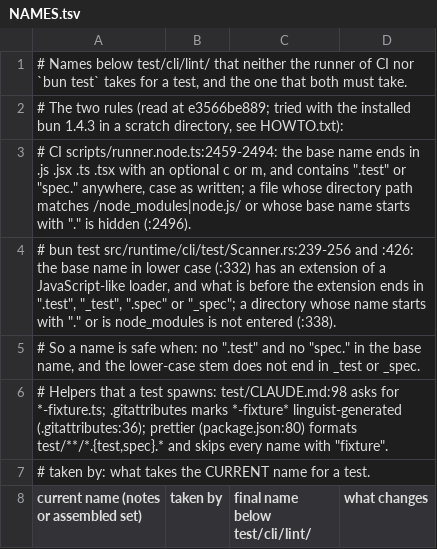
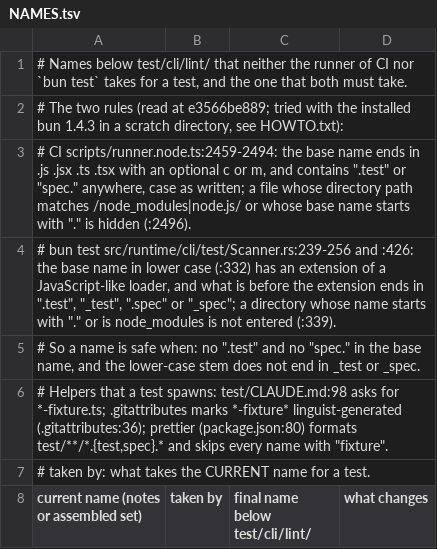
Before and after one commit to ump45nose/bun, a TSV file: lint/units/conformance/committed-ground-truth/top-down/NAMES.tsv, drawn as a sheet; only a part is shown.

Commit message:
notes: parser: exprs-inside-types expected table

```diff
--- a/lint/units/conformance/committed-ground-truth/top-down/NAMES.tsv
+++ b/lint/units/conformance/committed-ground-truth/top-down/NAMES.tsv
@@ -3,3 +3,3 @@
 #   CI          scripts/runner.node.ts:2459-2494: the base name ends in .js .jsx .ts .tsx with an optional c or m, and contains ".test" or "spec." anywhere, case as written; a file whose directory path matches /node_modules|node.js/ or whose base name starts with "." is hidden (:2496).
-#   bun test    src/runtime/cli/test/Scanner.rs:239-256 and :426: the base name in lower case (:332) has an extension of a JavaScript-like loader, and what is before the extension ends in ".test", "_test", ".spec" or "_spec"; a directory whose name starts with "." or is node_modules is not entered (:338).
+#   bun test    src/runtime/cli/test/Scanner.rs:239-256 and :426: the base name in lower case (:332) has an extension of a JavaScript-like loader, and what is before the extension ends in ".test", "_test", ".spec" or "_spec"; a directory whose name starts with "." or is node_modules is not entered (:339).
 #   So a name is safe when: no ".test" and no "spec." in the base name, and the lower-case stem does not end in _test or _spec.
```
Also changed, not shown: 27 other files.
